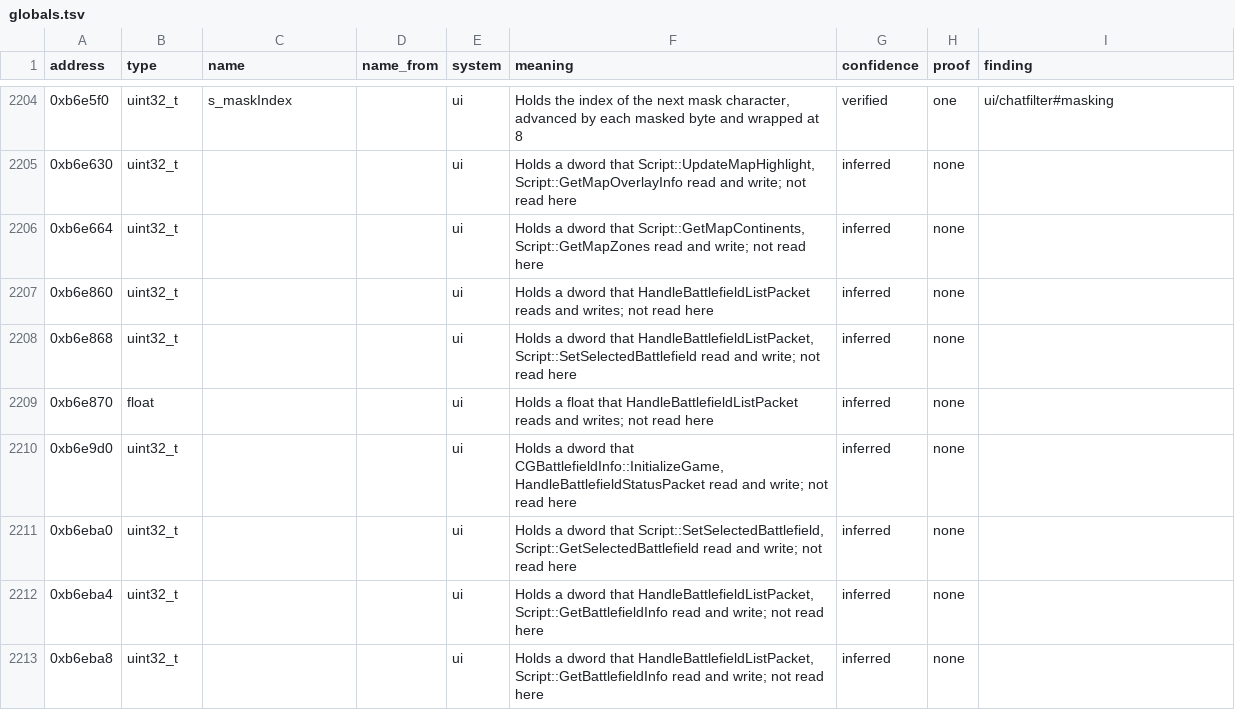
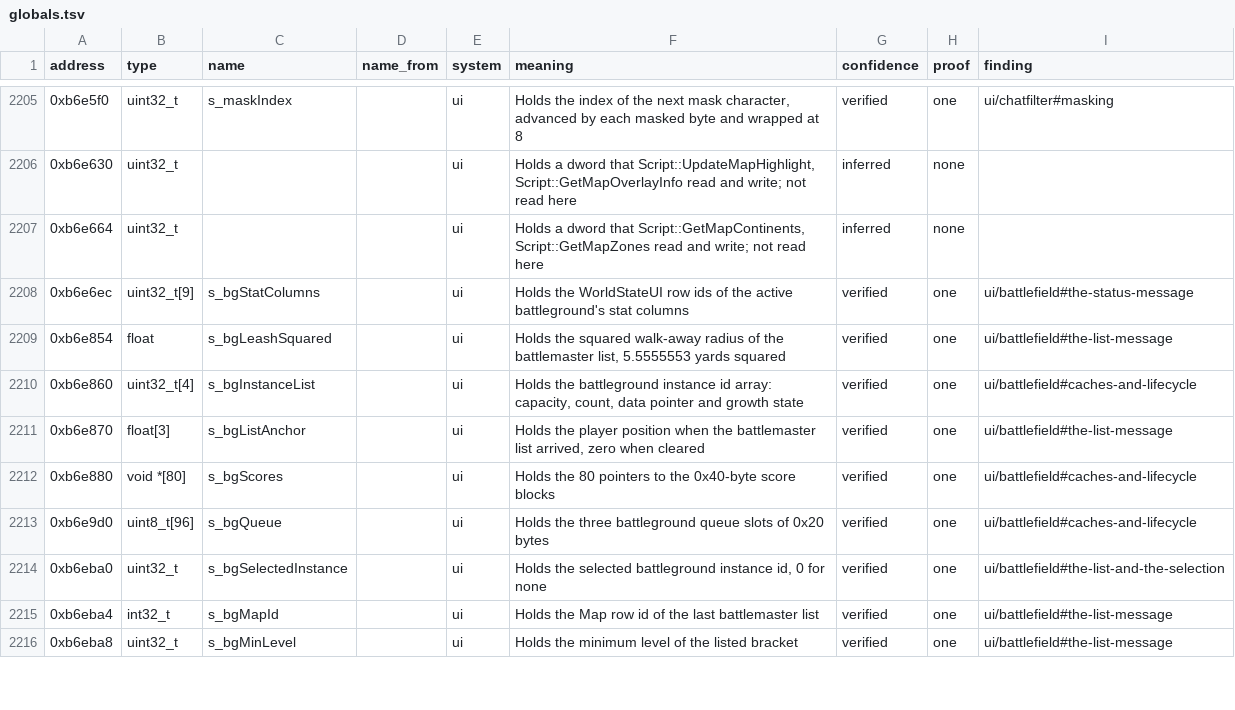
Before and after one commit to samwhosung/benilla-re, a TSV file: symbols/globals.tsv, drawn as a sheet; only a part is shown, gaps mark what is left out; the diff covers the shown part only.

```diff
--- a/symbols/globals.tsv
+++ b/symbols/globals.tsv
@@ -2206,8 +2207,10 @@ address	type	name	name_from	system	meaning	confidence	proof	finding
 0xb6e664	uint32_t			ui	Holds a dword that Script::GetMapContinents, Script::GetMapZones read and write; not read here	inferred	none	
-0xb6e860	uint32_t			ui	Holds a dword that HandleBattlefieldListPacket reads and writes; not read here	inferred	none	
-0xb6e868	uint32_t			ui	Holds a dword that HandleBattlefieldListPacket, Script::SetSelectedBattlefield read and write; not read here	inferred	none	
-0xb6e870	float			ui	Holds a float that HandleBattlefieldListPacket reads and writes; not read here	inferred	none	
-0xb6e9d0	uint32_t			ui	Holds a dword that CGBattlefieldInfo::InitializeGame, HandleBattlefieldStatusPacket read and write; not read here	inferred	none	
-0xb6eba0	uint32_t			ui	Holds a dword that Script::SetSelectedBattlefield, Script::GetSelectedBattlefield read and write; not read here	inferred	none	
-0xb6eba4	uint32_t			ui	Holds a dword that HandleBattlefieldListPacket, Script::GetBattlefieldInfo read and write; not read here	inferred	none	
-0xb6eba8	uint32_t			ui	Holds a dword that HandleBattlefieldListPacket, Script::GetBattlefieldInfo read and write; not read here	inferred	none	
+0xb6e6ec	uint32_t[9]	s_bgStatColumns		ui	Holds the WorldStateUI row ids of the active battleground's stat columns	verified	one	ui/battlefield#the-status-message
+0xb6e854	float	s_bgLeashSquared		ui	Holds the squared walk-away radius of the battlemaster list, 5.5555553 yards squared	verified	one	ui/battlefield#the-list-message
+0xb6e860	uint32_t[4]	s_bgInstanceList		ui	Holds the battleground instance id array: capacity, count, data pointer and growth state	verified	one	ui/battlefield#caches-and-lifecycle
+0xb6e870	float[3]	s_bgListAnchor		ui	Holds the player position when the battlemaster list arrived, zero when cleared	verified	one	ui/battlefield#the-list-message
+0xb6e880	void *[80]	s_bgScores		ui	Holds the 80 pointers to the 0x40-byte score blocks	verified	one	ui/battlefield#caches-and-lifecycle
+0xb6e9d0	uint8_t[96]	s_bgQueue		ui	Holds the three battleground queue slots of 0x20 bytes	verified	one	ui/battlefield#caches-and-lifecycle
+0xb6eba0	uint32_t	s_bgSelectedInstance		ui	Holds the selected battleground instance id, 0 for none	verified	one	ui/battlefield#the-list-and-the-selection
+0xb6eba4	int32_t	s_bgMapId		ui	Holds the Map row id of the last battlemaster list	verified	one	ui/battlefield#the-list-message
+0xb6eba8	uint32_t	s_bgMinLevel		ui	Holds the minimum level of the listed bracket	verified	one	ui/battlefield#the-list-message
```
Also changed, not shown: 7 added rows and 41 edited cells elsewhere in this file, 2 other files.
